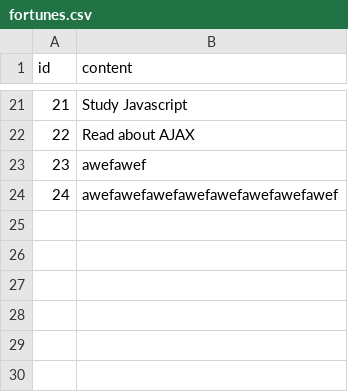
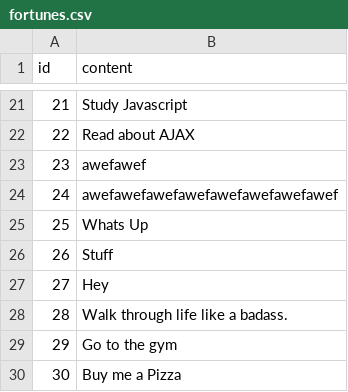
Before and after one commit to jhmendes/FortuneTellerPart2, a CSV file: fortunes.csv, drawn as a sheet; only a part is shown, gaps mark what is left out.

```diff
--- a/fortunes.csv
+++ b/fortunes.csv
@@ -24 +24,7 @@ id,content
 24,awefawefawefawefawefawefawefawef
+25,Whats Up
+26,Stuff
+27,Hey
+28,Walk through life like a badass.
+29,Go to the gym
+30,Buy me a Pizza
```
Also changed, not shown: 3 other files.
